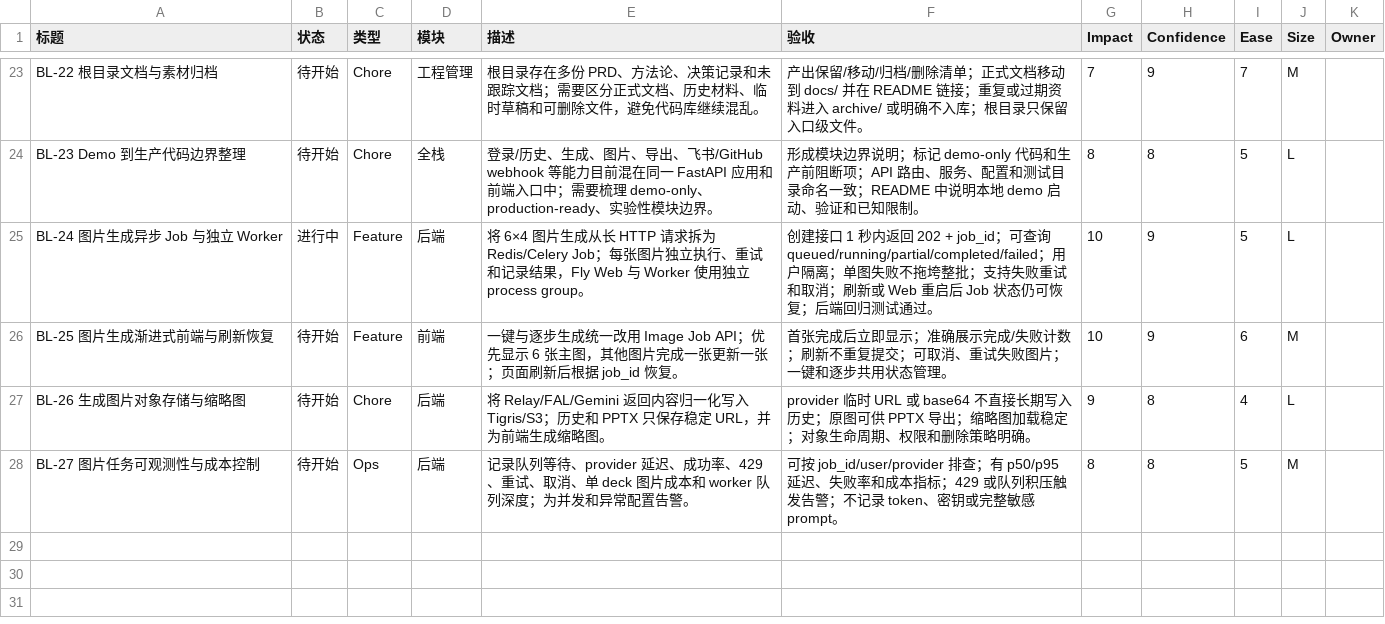
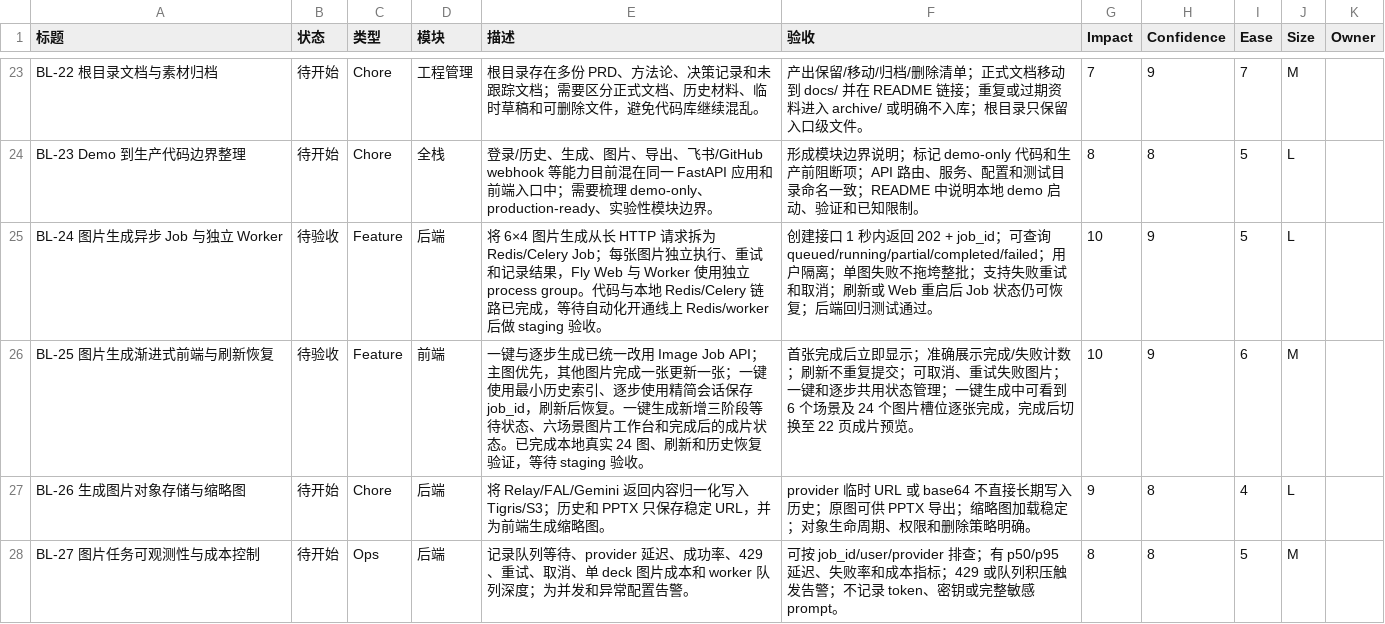
Before and after one commit to botearn/indigo-neighborhood-ppt, a CSV file: backlog.csv, drawn as a sheet; only a part is shown, gaps mark what is left out.

Commit message:
Complete asynchronous Indigo image generation

```diff
--- a/backlog.csv
+++ b/backlog.csv
@@ -24,4 +24,4 @@ BL-22 根目录文档与素材归档,待开始,Chore,工程管理,"根目录存
 BL-23 Demo 到生产代码边界整理,待开始,Chore,全栈,"登录/历史、生成、图片、导出、飞书/GitHub webhook 等能力目前混在同一 FastAPI 应用和前端入口中；需要梳理 demo-only、production-ready、实验性模块边界。","形成模块边界说明；标记 demo-only 代码和生产前阻断项；API 路由、服务、配置和测试目录命名一致；README 中说明本地 demo 启动、验证和已知限制。",8,8,5,L,
-BL-24 图片生成异步 Job 与独立 Worker,进行中,Feature,后端,"将 6×4 图片生成从长 HTTP 请求拆为 Redis/Celery Job；每张图片独立执行、重试和记录结果，Fly Web 与 Worker 使用独立 process group。","创建接口 1 秒内返回 202 + job_id；可查询 queued/running/partial/completed/failed；用户隔离；单图失败不拖垮整批；支持失败重试和取消；刷新或 Web 重启后 Job 状态仍可恢复；后端回归测试通过。",10,9,5,L,
-BL-25 图片生成渐进式前端与刷新恢复,待开始,Feature,前端,"一键与逐步生成统一改用 Image Job API；优先显示 6 张主图，其他图片完成一张更新一张；页面刷新后根据 job_id 恢复。","首张完成后立即显示；准确展示完成/失败计数；刷新不重复提交；可取消、重试失败图片；一键和逐步共用状态管理。",10,9,6,M,
+BL-24 图片生成异步 Job 与独立 Worker,待验收,Feature,后端,"将 6×4 图片生成从长 HTTP 请求拆为 Redis/Celery Job；每张图片独立执行、重试和记录结果，Fly Web 与 Worker 使用独立 process group。代码与本地 Redis/Celery 链路已完成，等待自动化开通线上 Redis/worker 后做 staging 验收。","创建接口 1 秒内返回 202 + job_id；可查询 queued/running/partial/completed/failed；用户隔离；单图失败不拖垮整批；支持失败重试和取消；刷新或 Web 重启后 Job 状态仍可恢复；后端回归测试通过。",10,9,5,L,
+BL-25 图片生成渐进式前端与刷新恢复,待验收,Feature,前端,"一键与逐步生成已统一改用 Image Job API；主图优先，其他图片完成一张更新一张；一键使用最小历史索引、逐步使用精简会话保存 job_id，刷新后恢复。一键生成新增三阶段等待状态、六场景图片工作台和完成后的成片状态。已完成本地真实 24 图、刷新和历史恢复验证，等待 staging 验收。","首张完成后立即显示；准确展示完成/失败计数；刷新不重复提交；可取消、重试失败图片；一键和逐步共用状态管理；一键生成中可看到 6 个场景及 24 个图片槽位逐张完成，完成后切换至 22 页成片预览。",10,9,6,M,
 BL-26 生成图片对象存储与缩略图,待开始,Chore,后端,"将 Relay/FAL/Gemini 返回内容归一化写入 Tigris/S3；历史和 PPTX 只保存稳定 URL，并为前端生成缩略图。","provider 临时 URL 或 base64 不直接长期写入历史；原图可供 PPTX 导出；缩略图加载稳定；对象生命周期、权限和删除策略明确。",9,8,4,L,
```
Also changed, not shown: 19 other files.
